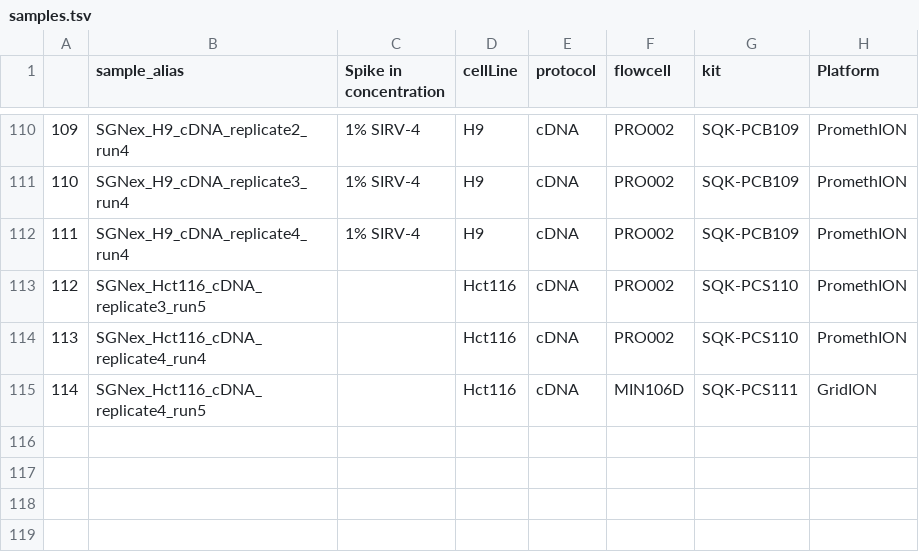
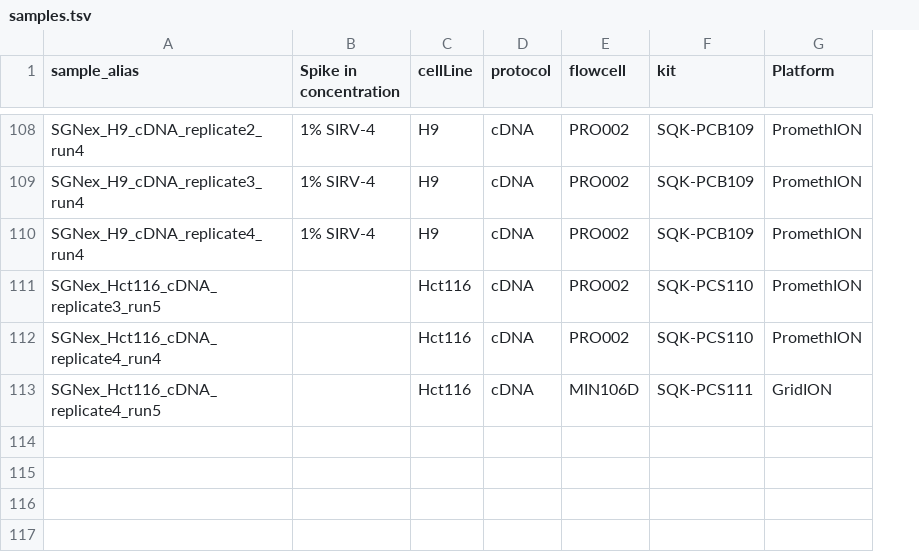
Before and after one commit to GoekeLab/sg-nex-data, a TSV file: docs/samples.tsv, drawn as a sheet; only a part is shown, gaps mark what is left out; removed rows and columns are numbered as before the commit, all else as after; rows hold the shown columns only; the diff covers the shown part only; the diff names each change by its address in the sheet, - before the commit and + after, or states it on an @@ line.

Commit message:
update samples.tsv

```diff
--- a/docs/samples.tsv
+++ b/docs/samples.tsv
-column A, rows 110-115: 109 | 110 | 111 | 112 | 113 | 114
+row 114: (empty)
+row 115: (empty)
+row 116: (empty)
+row 117: (empty)
```
Also changed, not shown: 4 added rows and 2 removed rows elsewhere in this file.
